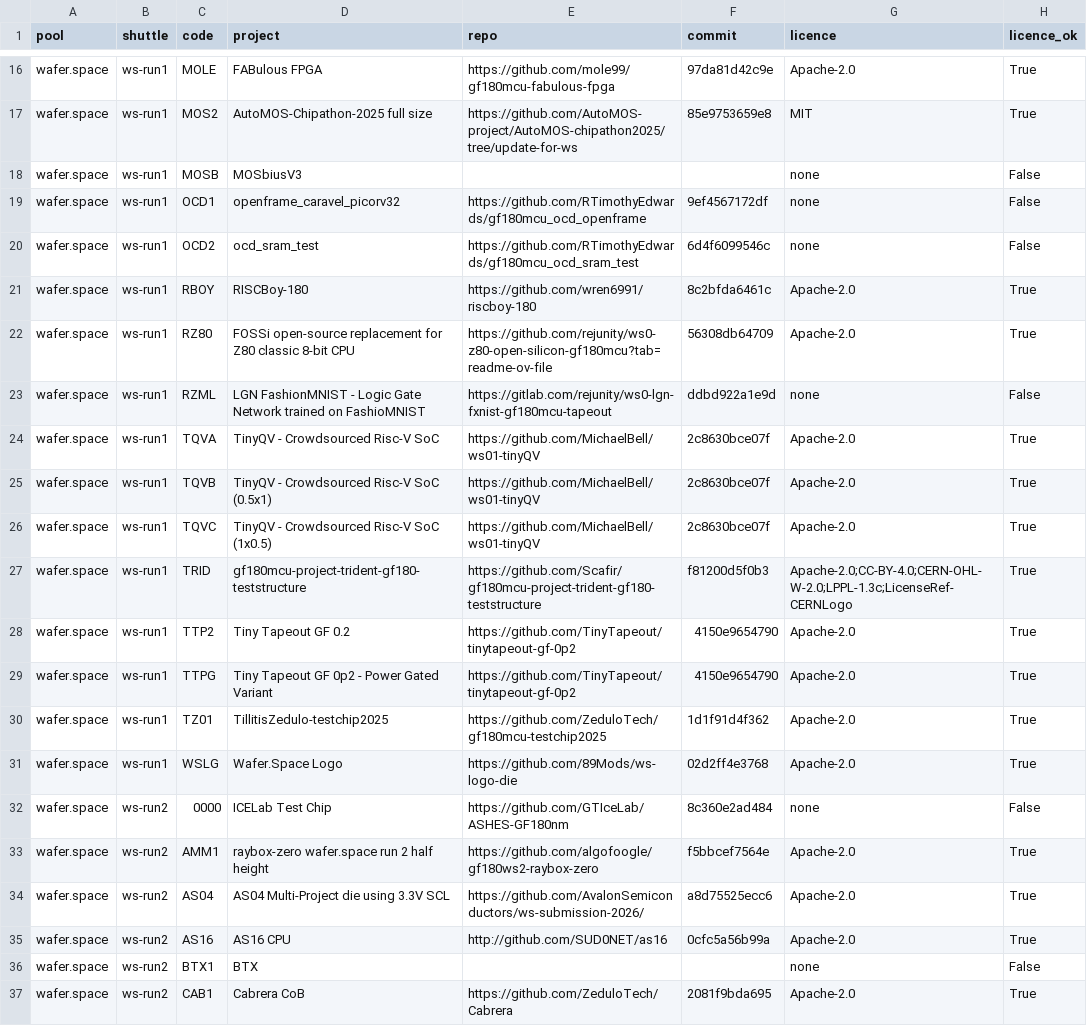
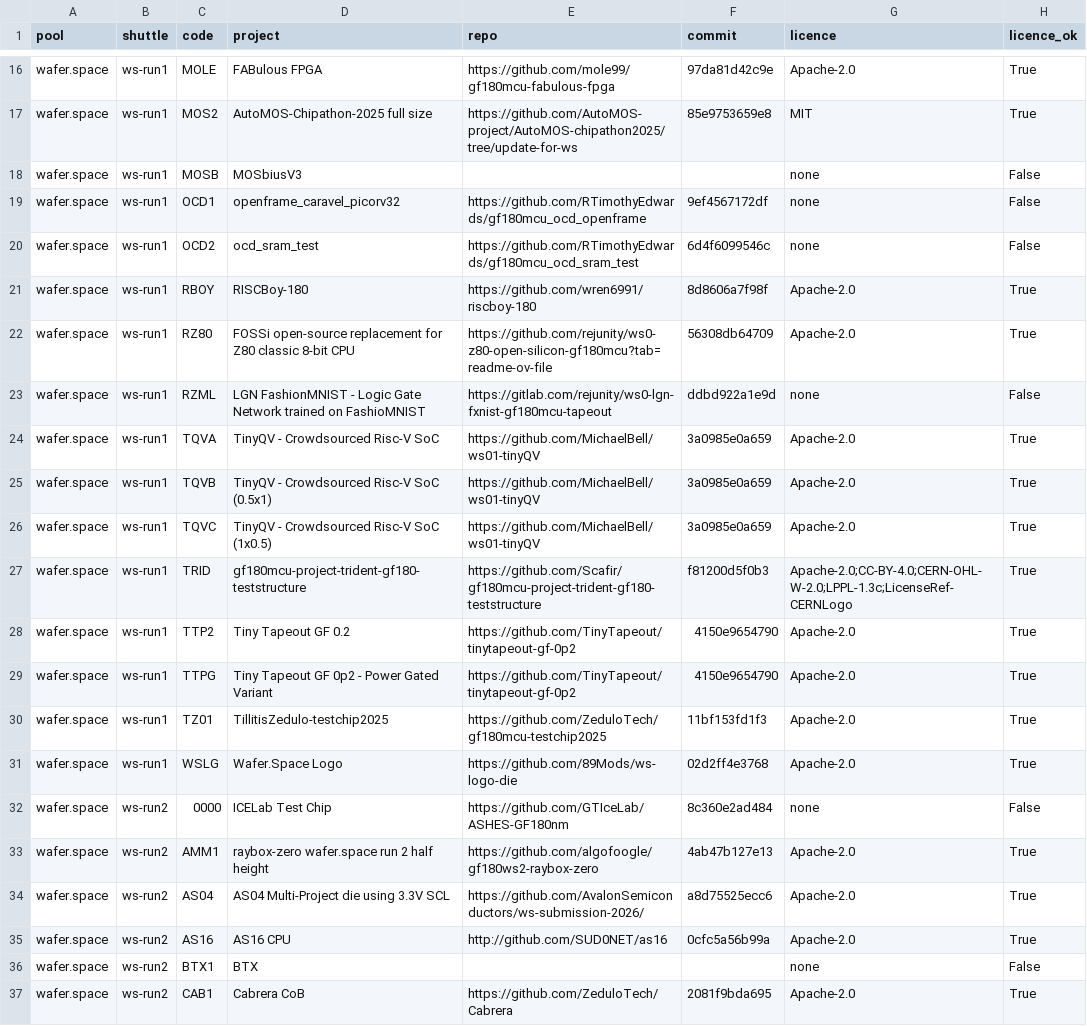
Before and after one commit to wafer-space/wafer.space-bench, a CSV file: data/designs.csv, drawn as a sheet; only a part is shown, gaps mark what is left out; the diff covers the shown part only; the diff names each change by its address in the sheet, - before the commit and + after, or states it on an @@ line.

```diff
--- a/data/designs.csv
+++ b/data/designs.csv
-F21 (commit): 8c2bfda6461c
+F21 (commit): 8d8606a7f98f
-F24:F26 (commit): 2c8630bce07f
+F24:F26 (commit): 3a0985e0a659
-F30 (commit): 1d1f91d4f362
+F30 (commit): 11bf153fd1f3
-F33 (commit): f5bbcef7564e
+F33 (commit): 4ab47b127e13
```
Also changed, not shown: 21 edited cells elsewhere in this file.
